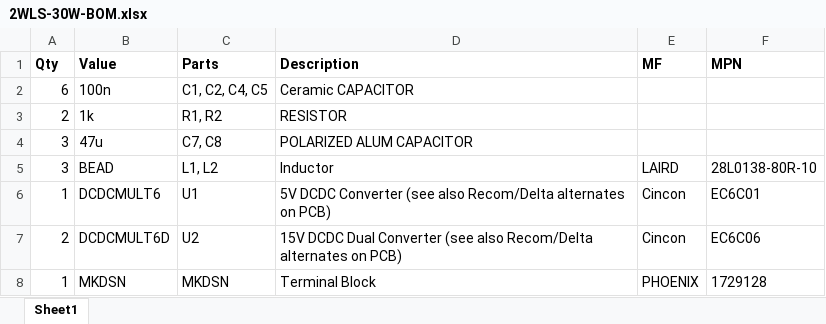
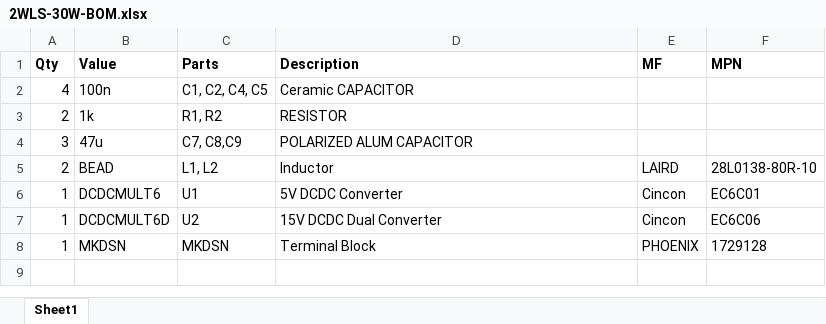
Before and after one commit to studiohsoftware/6WLS, an Excel workbook: 2WLS-30W-BOM.xlsx, sheet Sheet1, drawn as a sheet; values as stored, in another font and other column widths than the file's, no borders; the diff names each change by its address in the sheet, - before the commit and + after, or states it on an @@ line.

Commit message:
Fix quantities on 2WLS-30W-BOM

```diff
--- a/2WLS-30W-BOM.xlsx (sheet Sheet1)
+++ b/2WLS-30W-BOM.xlsx (sheet Sheet1)
-A2 (Qty): 6
+A2 (Qty): 4
-C4 (Parts): C7, C8
+C4 (Parts): C7, C8,C9
-A5 (Qty): 3
+A5 (Qty): 2
-D6 (Description): 5V DCDC Converter (see also Recom/Delta alternates on PCB)
+D6 (Description): 5V DCDC Converter
-A7 (Qty): 2
+A7 (Qty): 1
-D7 (Description): 15V DCDC Dual Converter (see also Recom/Delta alternates on PCB)
+D7 (Description): 15V DCDC Dual Converter
```
